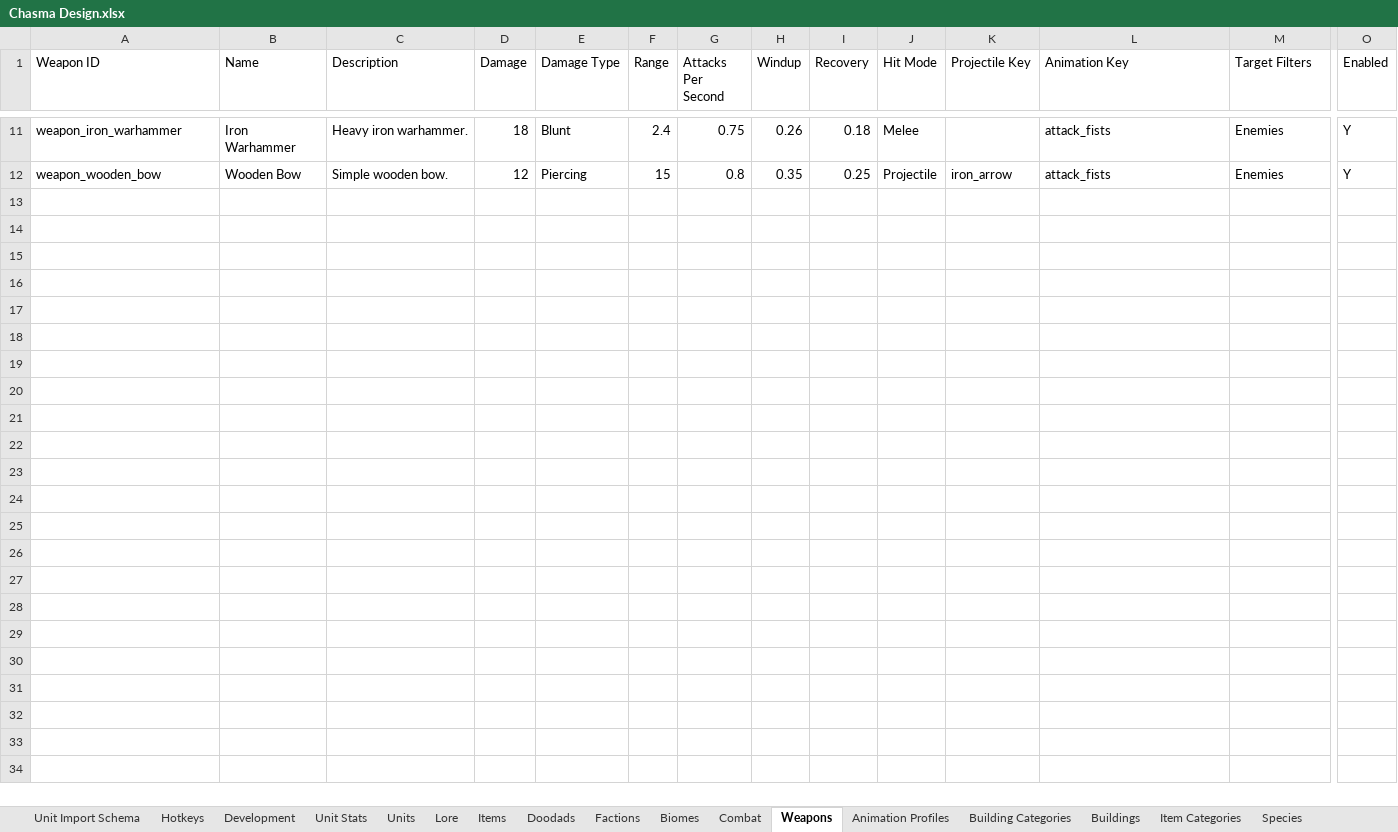
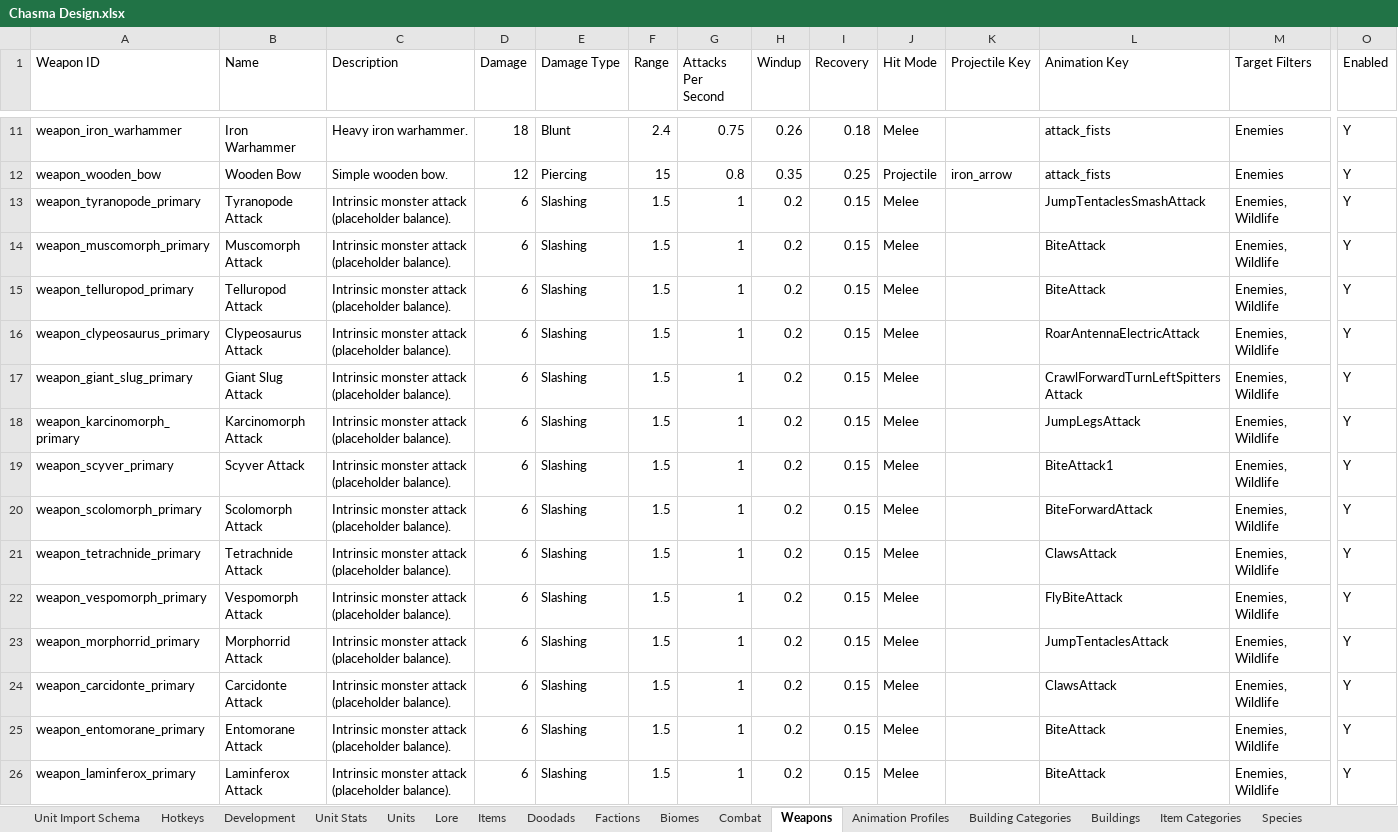
Before and after one commit to Matt1965/chasma, an Excel workbook: Chasma Design.xlsx, sheet Weapons, drawn as a sheet; only a part is shown, gaps mark what is left out; values as stored, in another font and other column widths than the file's, no borders; rows hold the shown columns only; the diff names each change by its address in the sheet, - before the commit and + after, or states it on an @@ line.

```diff
--- a/Chasma Design.xlsx (sheet Weapons)
+++ b/Chasma Design.xlsx (sheet Weapons)
+row 13: weapon_tyranopode_primary | Tyranopode Attack | Intrinsic monster attack (placeholder balance). | 6 | Slashing | 1.5 | 1 | 0.2 | 0.15 | Melee |  | JumpTentaclesSmashAttack | Enemies, Wildlife | Y
+row 14: weapon_muscomorph_primary | Muscomorph Attack | Intrinsic monster attack (placeholder balance). | 6 | Slashing | 1.5 | 1 | 0.2 | 0.15 | Melee |  | BiteAttack | Enemies, Wildlife | Y
+row 15: weapon_telluropod_primary | Telluropod Attack | Intrinsic monster attack (placeholder balance). | 6 | Slashing | 1.5 | 1 | 0.2 | 0.15 | Melee |  | BiteAttack | Enemies, Wildlife | Y
+row 16: weapon_clypeosaurus_primary | Clypeosaurus Attack | Intrinsic monster attack (placeholder balance). | 6 | Slashing | 1.5 | 1 | 0.2 | 0.15 | Melee |  | RoarAntennaElectricAttack | Enemies, Wildlife | Y
+row 17: weapon_giant_slug_primary | Giant Slug Attack | Intrinsic monster attack (placeholder balance). | 6 | Slashing | 1.5 | 1 | 0.2 | 0.15 | Melee |  | CrawlForwardTurnLeftSpittersAttack | Enemies, Wildlife | Y
+row 18: weapon_karcinomorph_primary | Karcinomorph Attack | Intrinsic monster attack (placeholder balance). | 6 | Slashing | 1.5 | 1 | 0.2 | 0.15 | Melee |  | JumpLegsAttack | Enemies, Wildlife | Y
+row 19: weapon_scyver_primary | Scyver Attack | Intrinsic monster attack (placeholder balance). | 6 | Slashing | 1.5 | 1 | 0.2 | 0.15 | Melee |  | BiteAttack1 | Enemies, Wildlife | Y
+row 20: weapon_scolomorph_primary | Scolomorph Attack | Intrinsic monster attack (placeholder balance). | 6 | Slashing | 1.5 | 1 | 0.2 | 0.15 | Melee |  | BiteForwardAttack | Enemies, Wildlife | Y
+row 21: weapon_tetrachnide_primary | Tetrachnide Attack | Intrinsic monster attack (placeholder balance). | 6 | Slashing | 1.5 | 1 | 0.2 | 0.15 | Melee |  | ClawsAttack | Enemies, Wildlife | Y
+row 22: weapon_vespomorph_primary | Vespomorph Attack | Intrinsic monster attack (placeholder balance). | 6 | Slashing | 1.5 | 1 | 0.2 | 0.15 | Melee |  | FlyBiteAttack | Enemies, Wildlife | Y
+row 23: weapon_morphorrid_primary | Morphorrid Attack | Intrinsic monster attack (placeholder balance). | 6 | Slashing | 1.5 | 1 | 0.2 | 0.15 | Melee |  | JumpTentaclesAttack | Enemies, Wildlife | Y
+row 24: weapon_carcidonte_primary | Carcidonte Attack | Intrinsic monster attack (placeholder balance). | 6 | Slashing | 1.5 | 1 | 0.2 | 0.15 | Melee |  | ClawsAttack | Enemies, Wildlife | Y
+row 25: weapon_entomorane_primary | Entomorane Attack | Intrinsic monster attack (placeholder balance). | 6 | Slashing | 1.5 | 1 | 0.2 | 0.15 | Melee |  | BiteAttack | Enemies, Wildlife | Y
+row 26: weapon_laminferox_primary | Laminferox Attack | Intrinsic monster attack (placeholder balance). | 6 | Slashing | 1.5 | 1 | 0.2 | 0.15 | Melee |  | BiteAttack | Enemies, Wildlife | Y
```
Also changed, not shown: sheet Units, sheet Animation Profiles, sheet Species, 26 other files.
